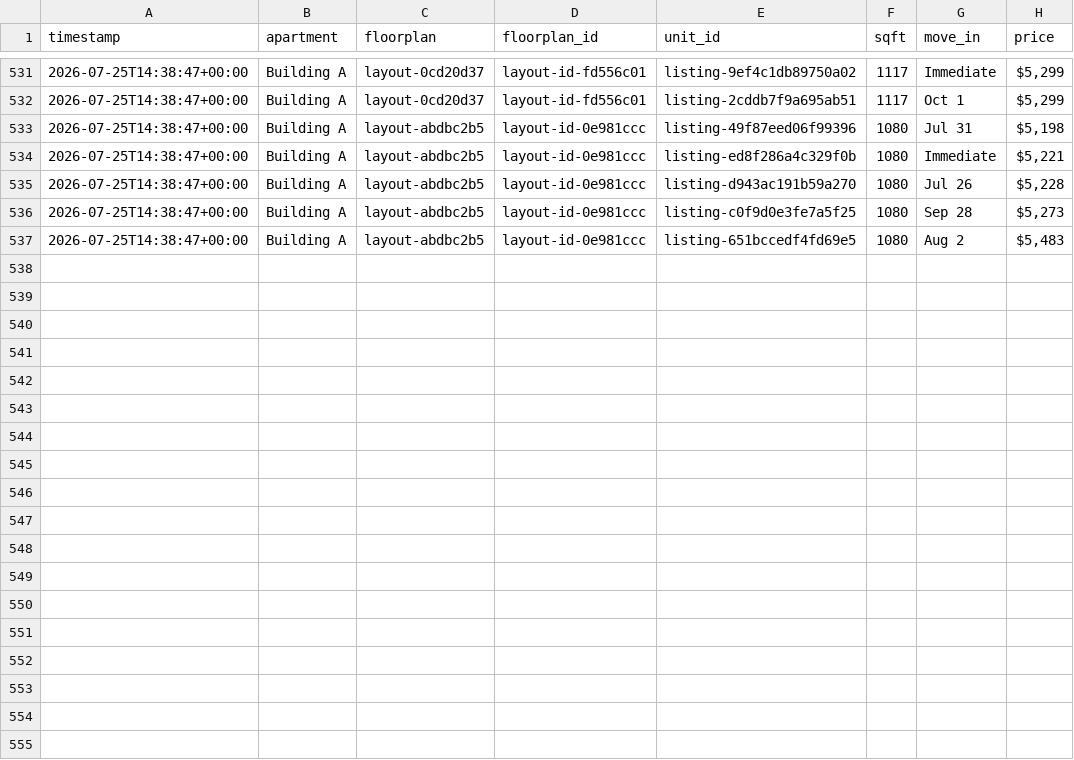
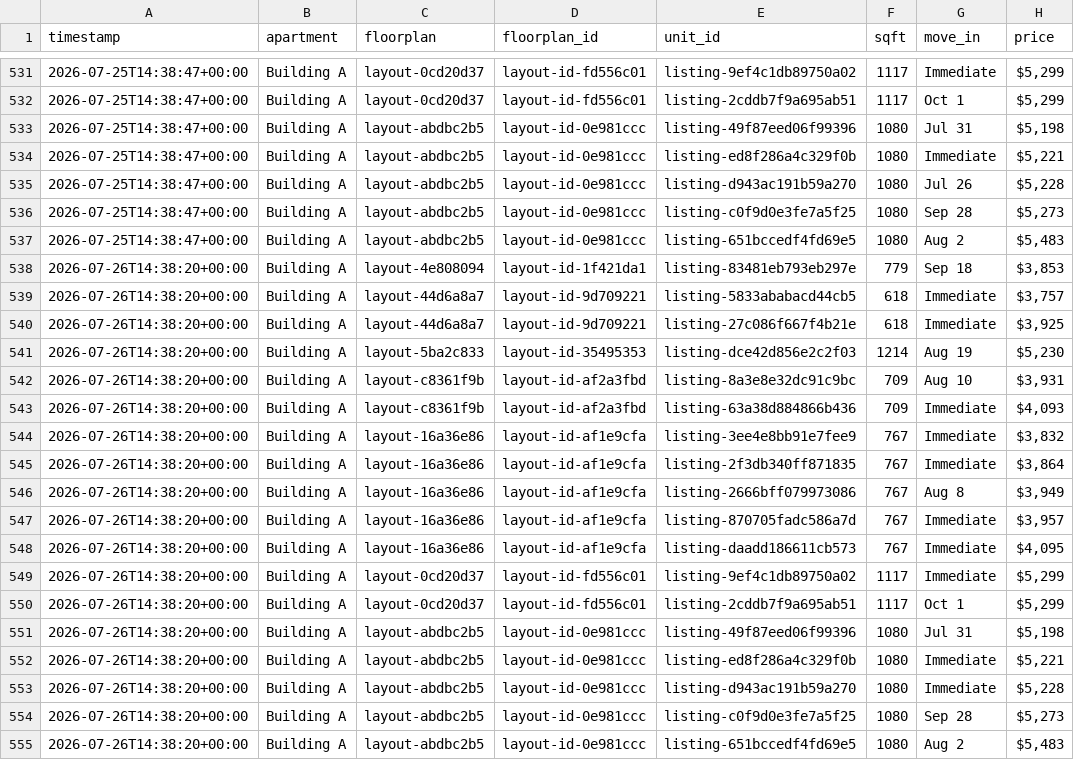
Before and after one commit to playuhh/tracker, a CSV file: data/unit_snapshots.csv, drawn as a sheet; only a part is shown, gaps mark what is left out; the diff names each change by its address in the sheet, - before the commit and + after, or states it on an @@ line.

```diff
--- a/data/unit_snapshots.csv
+++ b/data/unit_snapshots.csv
+row 538: 2026-07-26T14:38:20+00:00 | Building A | layout-4e808094 | layout-id-1f421da1 | listing-83481eb793eb297e | 779 | Sep 18 | $3,853
+row 539: 2026-07-26T14:38:20+00:00 | Building A | layout-44d6a8a7 | layout-id-9d709221 | listing-5833ababacd44cb5 | 618 | Immediate | $3,757
+row 540: 2026-07-26T14:38:20+00:00 | Building A | layout-44d6a8a7 | layout-id-9d709221 | listing-27c086f667f4b21e | 618 | Immediate | $3,925
+row 541: 2026-07-26T14:38:20+00:00 | Building A | layout-5ba2c833 | layout-id-35495353 | listing-dce42d856e2c2f03 | 1214 | Aug 19 | $5,230
+row 542: 2026-07-26T14:38:20+00:00 | Building A | layout-c8361f9b | layout-id-af2a3fbd | listing-8a3e8e32dc91c9bc | 709 | Aug 10 | $3,931
+row 543: 2026-07-26T14:38:20+00:00 | Building A | layout-c8361f9b | layout-id-af2a3fbd | listing-63a38d884866b436 | 709 | Immediate | $4,093
+row 544: 2026-07-26T14:38:20+00:00 | Building A | layout-16a36e86 | layout-id-af1e9cfa | listing-3ee4e8bb91e7fee9 | 767 | Immediate | $3,832
+row 545: 2026-07-26T14:38:20+00:00 | Building A | layout-16a36e86 | layout-id-af1e9cfa | listing-2f3db340ff871835 | 767 | Immediate | $3,864
+row 546: 2026-07-26T14:38:20+00:00 | Building A | layout-16a36e86 | layout-id-af1e9cfa | listing-2666bff079973086 | 767 | Aug 8 | $3,949
+row 547: 2026-07-26T14:38:20+00:00 | Building A | layout-16a36e86 | layout-id-af1e9cfa | listing-870705fadc586a7d | 767 | Immediate | $3,957
+row 548: 2026-07-26T14:38:20+00:00 | Building A | layout-16a36e86 | layout-id-af1e9cfa | listing-daadd186611cb573 | 767 | Immediate | $4,095
+row 549: 2026-07-26T14:38:20+00:00 | Building A | layout-0cd20d37 | layout-id-fd556c01 | listing-9ef4c1db89750a02 | 1117 | Immediate | $5,299
+row 550: 2026-07-26T14:38:20+00:00 | Building A | layout-0cd20d37 | layout-id-fd556c01 | listing-2cddb7f9a695ab51 | 1117 | Oct 1 | $5,299
+row 551: 2026-07-26T14:38:20+00:00 | Building A | layout-abdbc2b5 | layout-id-0e981ccc | listing-49f87eed06f99396 | 1080 | Jul 31 | $5,198
+row 552: 2026-07-26T14:38:20+00:00 | Building A | layout-abdbc2b5 | layout-id-0e981ccc | listing-ed8f286a4c329f0b | 1080 | Immediate | $5,221
+row 553: 2026-07-26T14:38:20+00:00 | Building A | layout-abdbc2b5 | layout-id-0e981ccc | listing-d943ac191b59a270 | 1080 | Immediate | $5,228
+row 554: 2026-07-26T14:38:20+00:00 | Building A | layout-abdbc2b5 | layout-id-0e981ccc | listing-c0f9d0e3fe7a5f25 | 1080 | Sep 28 | $5,273
+row 555: 2026-07-26T14:38:20+00:00 | Building A | layout-abdbc2b5 | layout-id-0e981ccc | listing-651bccedf4fd69e5 | 1080 | Aug 2 | $5,483
```
Also changed, not shown: data/floorplan_daily.csv, data/scrape_runs.csv, 2 other files.
